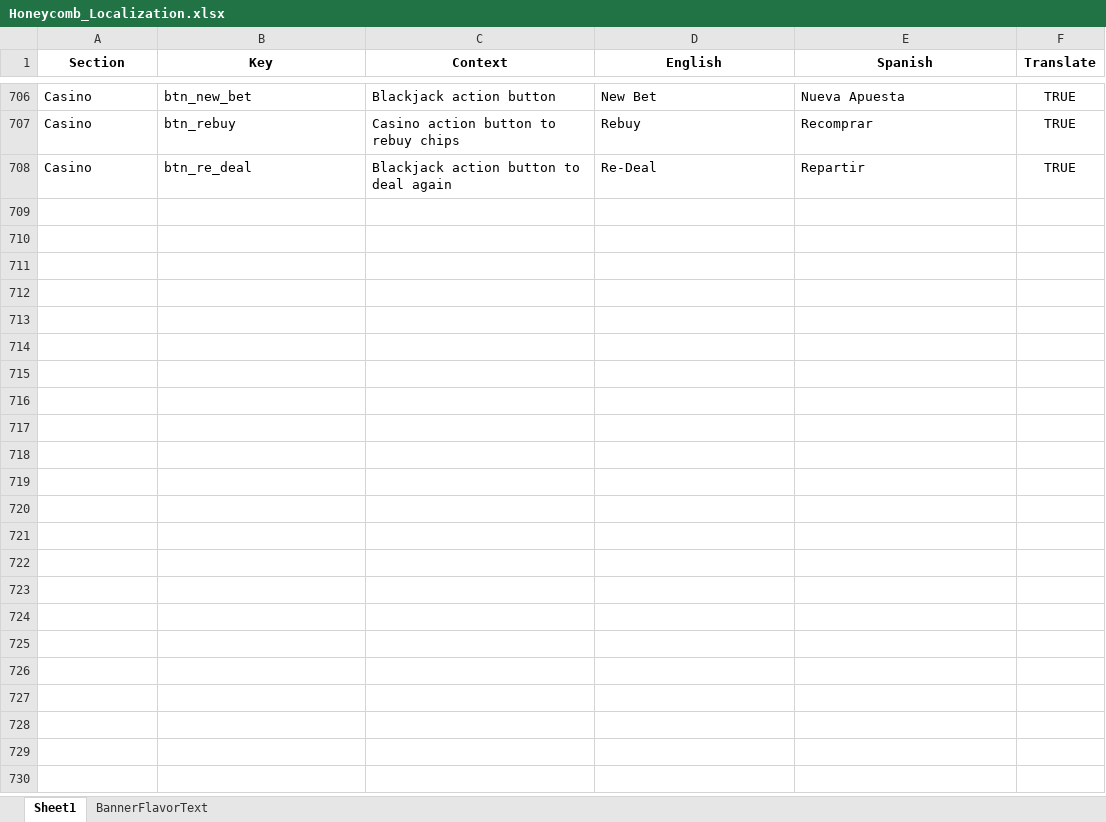
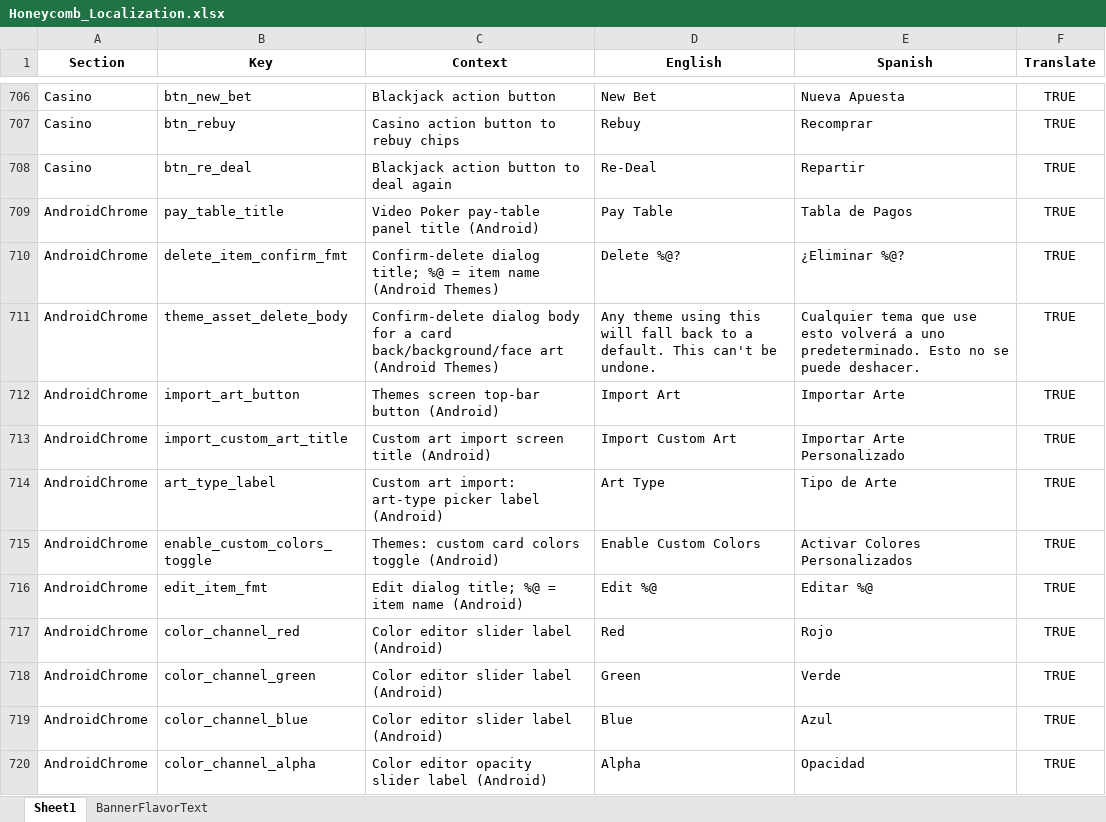
Before and after one commit to ohrealleah-lab/Honeycomb, an Excel workbook: tools/Honeycomb_Localization.xlsx, sheet Sheet1, drawn as a sheet; only a part is shown, gaps mark what is left out; values as stored, in another font and other column widths than the file's, no borders; the diff names each change by its address in the sheet, - before the commit and + after, or states it on an @@ line.

```diff
--- a/tools/Honeycomb_Localization.xlsx (sheet Sheet1)
+++ b/tools/Honeycomb_Localization.xlsx (sheet Sheet1)
+row 709: AndroidChrome | pay_table_title | Video Poker pay-table panel title (Android) | Pay Table | Tabla de Pagos | TRUE
+row 710: AndroidChrome | delete_item_confirm_fmt | Confirm-delete dialog title; %@ = item name (Android Themes) | Delete %@? | ¿Eliminar %@? | TRUE
+row 711: AndroidChrome | theme_asset_delete_body | Confirm-delete dialog body for a card back/background/face art (Android Themes) | Any theme using this will fall back to a default. This can't be undone. | Cualquier tema que use esto volverá a uno predeterminado. Esto no se puede deshacer. | TRUE
+row 712: AndroidChrome | import_art_button | Themes screen top-bar button (Android) | Import Art | Importar Arte | TRUE
+row 713: AndroidChrome | import_custom_art_title | Custom art import screen title (Android) | Import Custom Art | Importar Arte Personalizado | TRUE
+row 714: AndroidChrome | art_type_label | Custom art import: art-type picker label (Android) | Art Type | Tipo de Arte | TRUE
+row 715: AndroidChrome | enable_custom_colors_toggle | Themes: custom card colors toggle (Android) | Enable Custom Colors | Activar Colores Personalizados | TRUE
+row 716: AndroidChrome | edit_item_fmt | Edit dialog title; %@ = item name (Android) | Edit %@ | Editar %@ | TRUE
+row 717: AndroidChrome | color_channel_red | Color editor slider label (Android) | Red | Rojo | TRUE
+row 718: AndroidChrome | color_channel_green | Color editor slider label (Android) | Green | Verde | TRUE
+row 719: AndroidChrome | color_channel_blue | Color editor slider label (Android) | Blue | Azul | TRUE
+row 720: AndroidChrome | color_channel_alpha | Color editor opacity slider label (Android) | Alpha | Opacidad | TRUE
```
Also changed, not shown: 21 other files.
